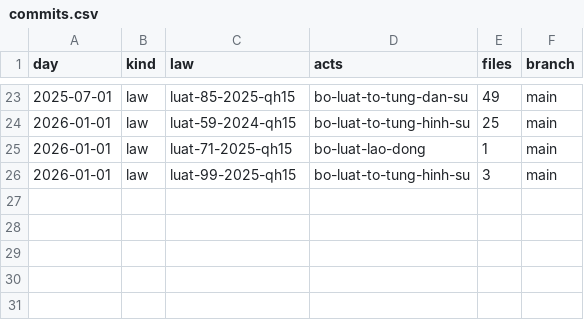
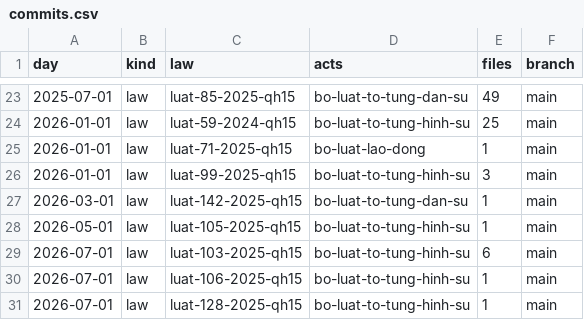
Before and after one commit to lexifina/vietnam-law, a CSV file: data/commits.csv, drawn as a sheet; only a part is shown, gaps mark what is left out.

Commit message:
Documentation, tables, tools and REPRODUCE.md
Appended 5 commits to c4e0a2a155fa; corpus sha256 12ccb15af51edd7937334bb1da6d862893510997343a951c7997fee37a6263ff, data retrieved 2026-11-03.

```diff
--- a/data/commits.csv
+++ b/data/commits.csv
@@ -26 +26,6 @@ day,kind,law,acts,files,branch
 2026-01-01,law,luat-99-2025-qh15,bo-luat-to-tung-hinh-su,3,main
+2026-03-01,law,luat-142-2025-qh15,bo-luat-to-tung-dan-su,1,main
+2026-05-01,law,luat-105-2025-qh15,bo-luat-to-tung-hinh-su,1,main
+2026-07-01,law,luat-103-2025-qh15,bo-luat-to-tung-hinh-su,6,main
+2026-07-01,law,luat-106-2025-qh15,bo-luat-to-tung-hinh-su,1,main
+2026-07-01,law,luat-128-2025-qh15,bo-luat-to-tung-hinh-su,1,main
```
Also changed, not shown: data/laws.csv, 8 other files.
